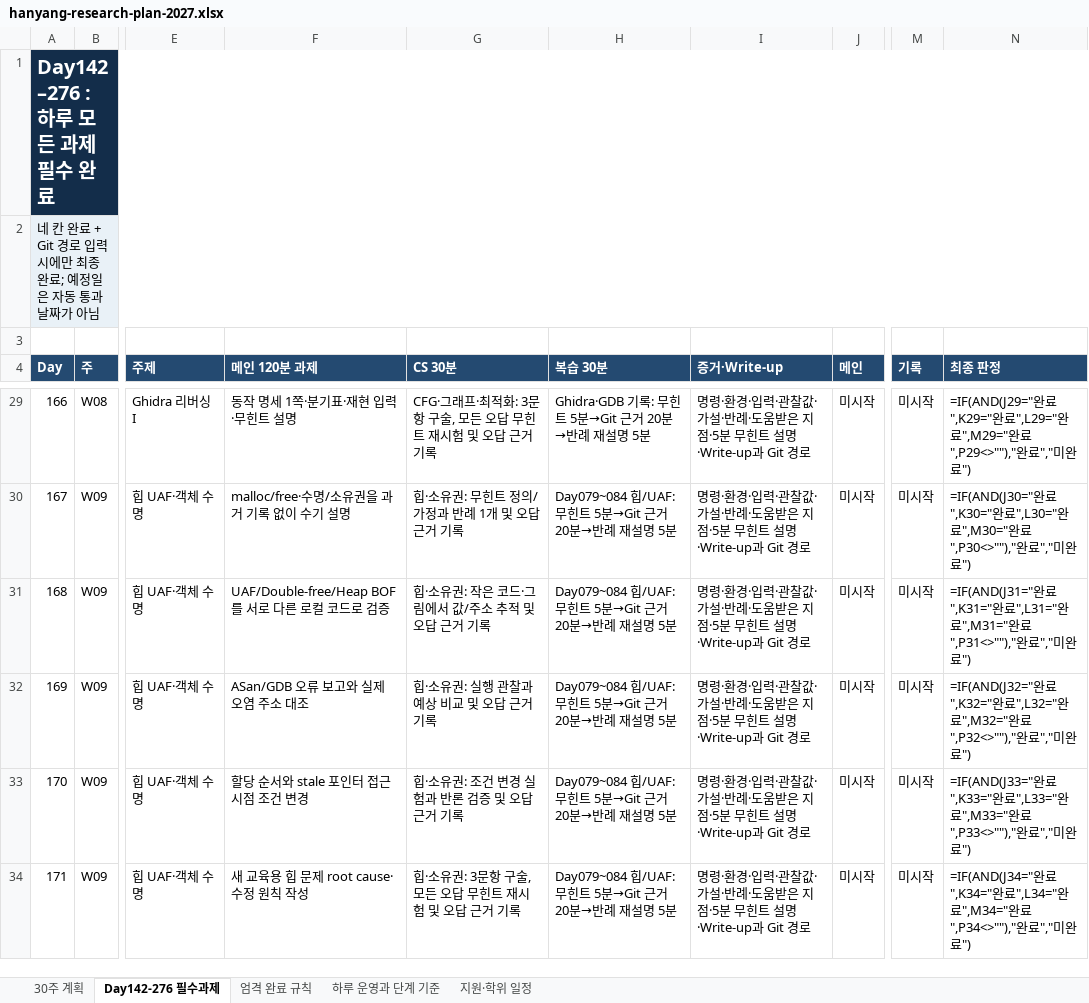
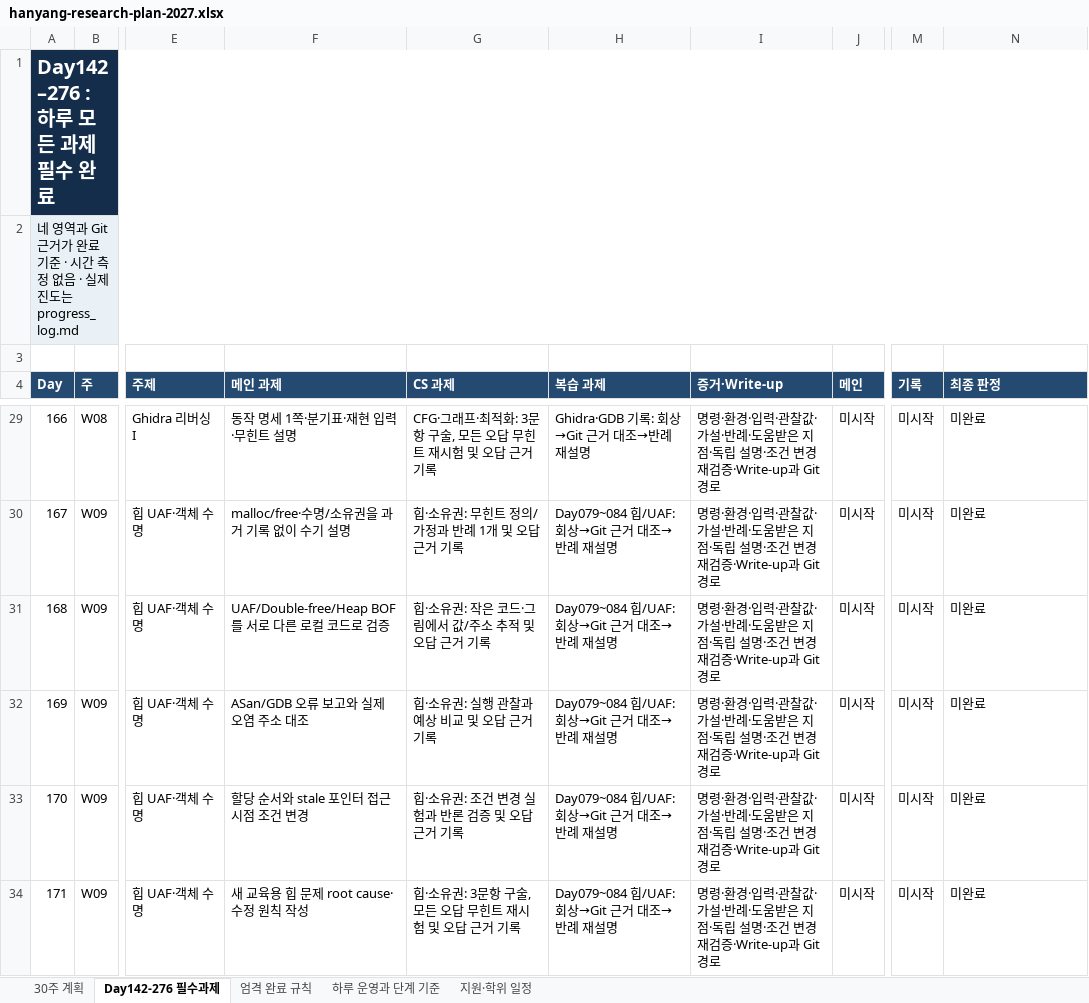
Before and after one commit to ethan1100110000/security, an Excel workbook: 00_plan/hanyang-research-plan-2027.xlsx, sheet Day142-276 필수과제, drawn as a sheet; only a part is shown, gaps mark what is left out; values as stored, in another font and other column widths than the file's, no borders; formulas without a stored value are shown as written; the diff covers the shown part only; the diff names each change by its address in the sheet, - before the commit and + after, or states it on an @@ line.

```diff
--- a/00_plan/hanyang-research-plan-2027.xlsx (sheet Day142-276 필수과제)
+++ b/00_plan/hanyang-research-plan-2027.xlsx (sheet Day142-276 필수과제)
-A2 (Day): 네 칸 완료 + Git 경로 입력 시에만 최종 완료; 예정일은 자동 통과 날짜가 아님
+A2 (Day): 네 영역과 Git 근거가 완료 기준 · 시간 측정 없음 · 실제 진도는 progress_log.md
-F4: 메인 120분 과제
+F4: 메인 과제
-G4: CS 30분
+G4: CS 과제
-H4: 복습 30분
+H4: 복습 과제
-H29 (복습 과제): Ghidra·GDB 기록: 무힌트 5분→Git 근거 20분→반례 재설명 5분
+H29 (복습 과제): Ghidra·GDB 기록: 회상→Git 근거 대조→반례 재설명
-I29:I34 (증거·Write-up): …은 지점·5분 무힌트 설명·Write-up과 Git…
+I29:I34 (증거·Write-up): …은 지점·독립 설명·조건 변경 재검증·Write-up과 Git…
-N29 (최종 판정): =IF(AND(J29="완료",K29="완료",L29="완료",M29="완료",P29<>""),"완료","미완료")
+N29 (최종 판정): 미완료
-H30:H34 (복습 과제): Day079~084 힙/UAF: 무힌트 5분→Git 근거 20분→반례 재설명 5분
+H30:H34 (복습 과제): Day079~084 힙/UAF: 회상→Git 근거 대조→반례 재설명
-N30 (최종 판정): =IF(AND(J30="완료",K30="완료",L30="완료",M30="완료",P30<>""),"완료","미완료")
+N30 (최종 판정): 미완료
-N31 (최종 판정): =IF(AND(J31="완료",K31="완료",L31="완료",M31="완료",P31<>""),"완료","미완료")
+N31 (최종 판정): 미완료
-N32 (최종 판정): =IF(AND(J32="완료",K32="완료",L32="완료",M32="완료",P32<>""),"완료","미완료")
+N32 (최종 판정): 미완료
-N33 (최종 판정): =IF(AND(J33="완료",K33="완료",L33="완료",M33="완료",P33<>""),"완료","미완료")
+N33 (최종 판정): 미완료
-N34 (최종 판정): =IF(AND(J34="완료",K34="완료",L34="완료",M34="완료",P34<>""),"완료","미완료")
+N34 (최종 판정): 미완료
```
Also changed, not shown: 387 edited cells elsewhere in this sheet, sheet 엄격 완료 규칙, sheet 하루 운영과 단계 기준, sheet 30주 계획, 27 other files.
